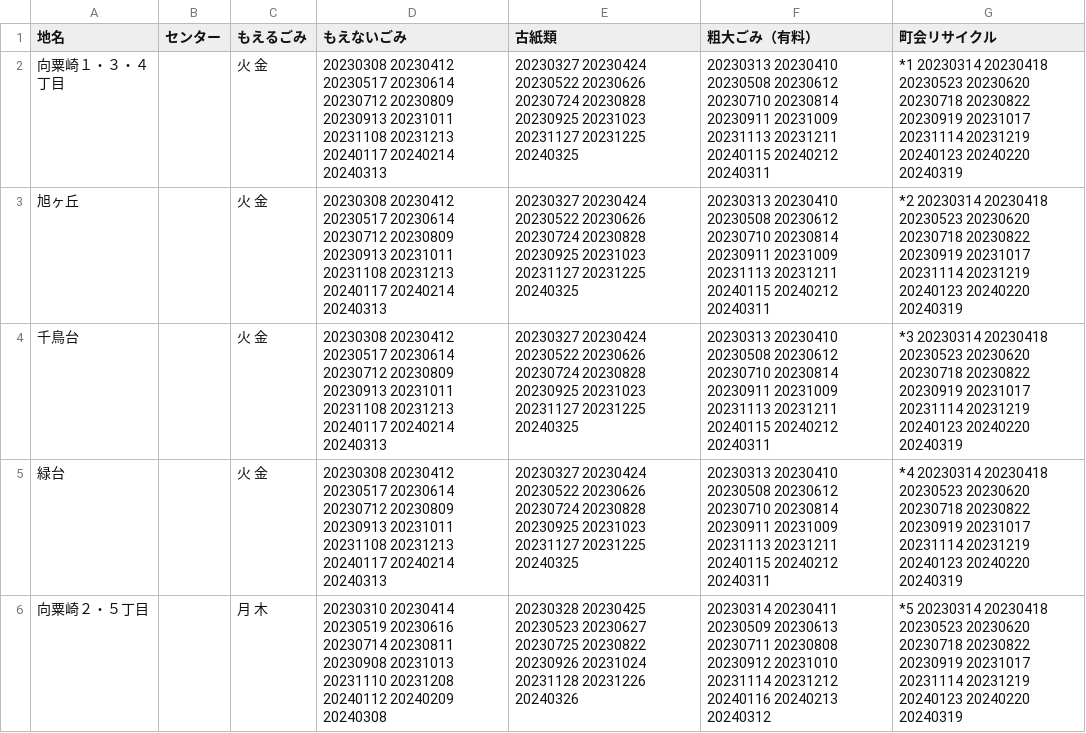
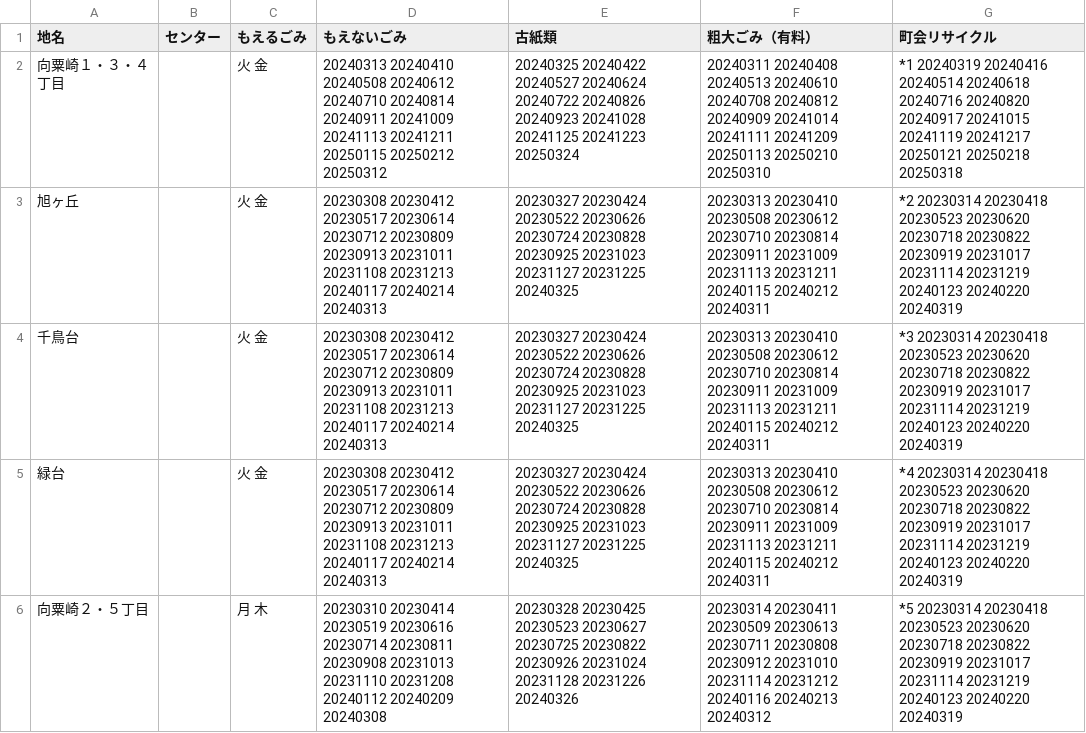
Before and after one commit to uchinada5374/5374, a CSV file: data/area_days.csv, drawn as a sheet; only a part is shown.

Commit message:
Update area_days.csv

```diff
--- a/data/area_days.csv
+++ b/data/area_days.csv
@@ -1,3 +1,3 @@
 　地名,センター,もえるごみ,もえないごみ,古紙類,粗大ごみ（有料）,町会リサイクル
-向粟崎１・３・４丁目,,火 金,20230308 20230412 20230517 20230614 20230712 20230809 20230913 20231011 20231108 20231213 20240117 20240214 20240313,20230327 20230424 20230522 20230626 20230724 20230828 20230925 20231023 20231127 20231225 20240325,20230313 20230410 20230508 20230612 20230710 20230814 20230911 20231009 20231113 20231211 20240115 20240212 20240311,*1 20230314 20230418 20230523 20230620 20230718 20230822 20230919 20231017 20231114 20231219 20240123 20240220 20240319
+向粟崎１・３・４丁目,,火 金,20240313 20240410 20240508 20240612 20240710 20240814 20240911 20241009 20241113 20241211 20250115 20250212 20250312,20240325 20240422 20240527 20240624 20240722 20240826 20240923 20241028 20241125 20241223 20250324,20240311 20240408 20240513 20240610 20240708 20240812 20240909 20241014 20241111 20241209 20250113 20250210 20250310,*1 20240319 20240416 20240514 20240618 20240716 20240820 20240917 20241015 20241119 20241217 20250121 20250218 20250318
 旭ヶ丘,,火 金,20230308 20230412 20230517 20230614 20230712 20230809 20230913 20231011 20231108 20231213 20240117 20240214 20240313,20230327 20230424 20230522 20230626 20230724 20230828 20230925 20231023 20231127 20231225 20240325,20230313 20230410 20230508 20230612 20230710 20230814 20230911 20231009 20231113 20231211 20240115 20240212 20240311,*2 20230314 20230418 20230523 20230620 20230718 20230822 20230919 20231017 20231114 20231219 20240123 20240220 20240319
```
